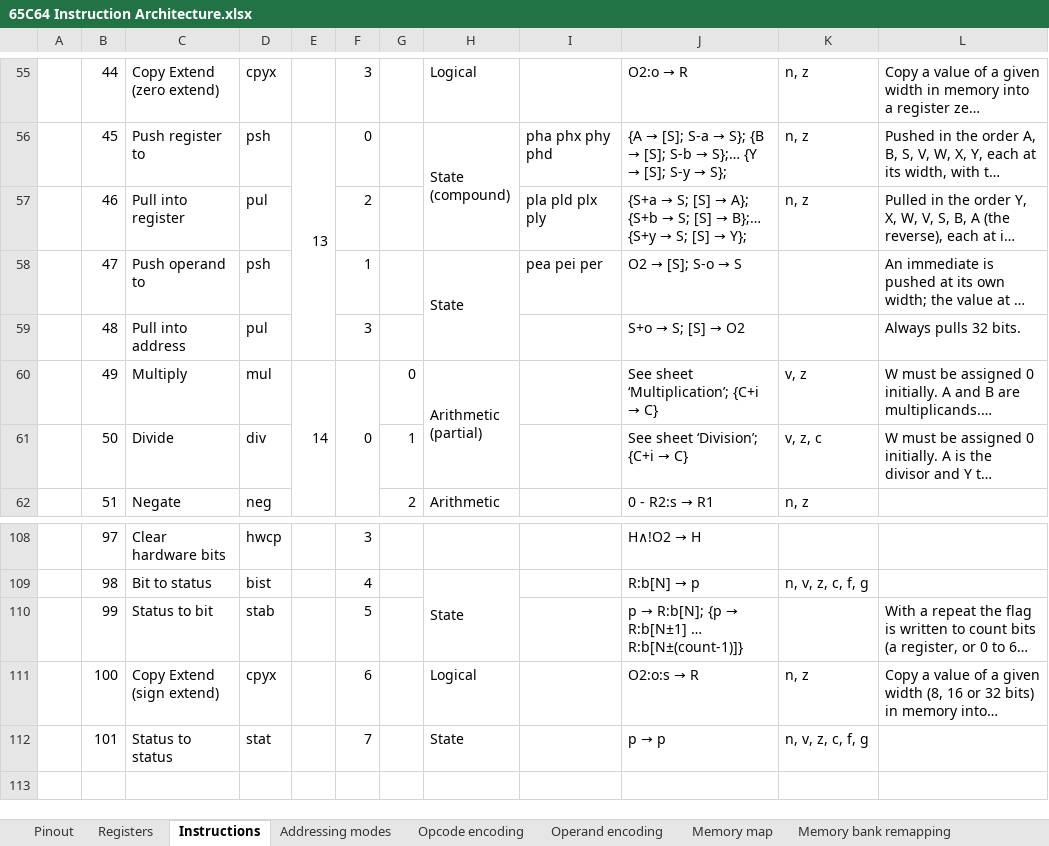
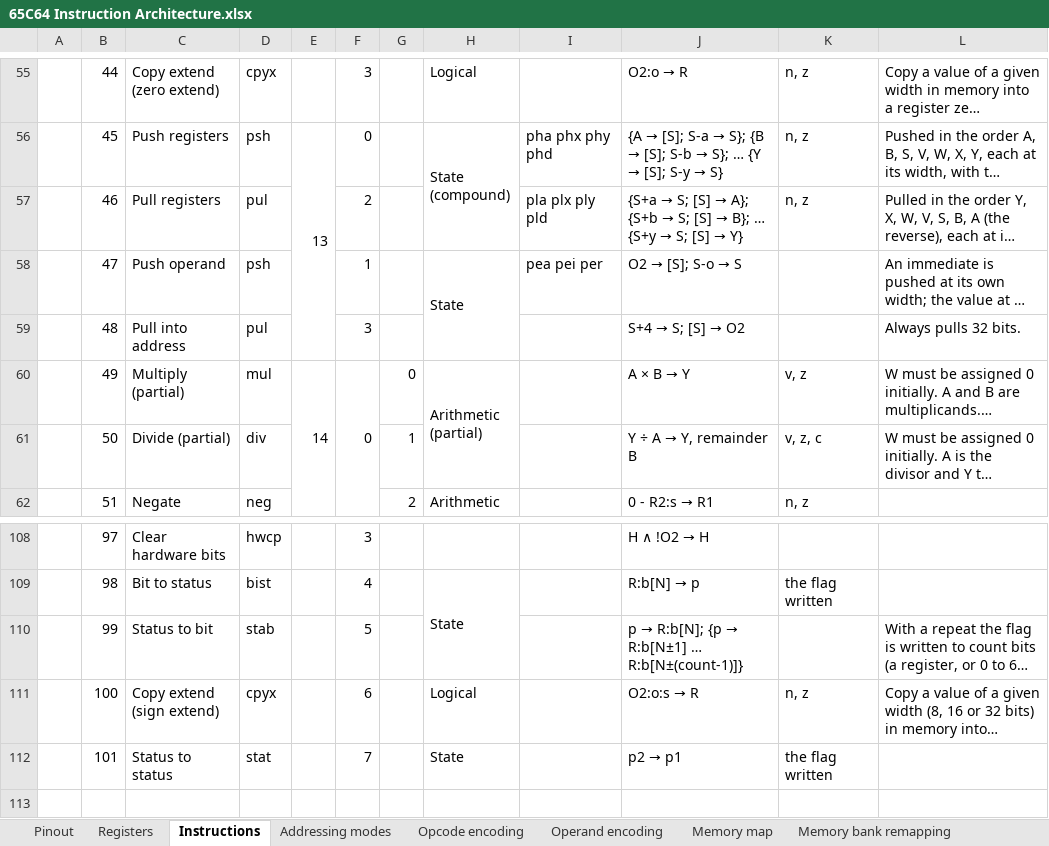
Before and after one commit to andrewpaterson/HCP65, an Excel workbook: X65C64-Proposal/65C64 Instruction Architecture.xlsx, sheet Instructions, drawn as a sheet; only a part is shown, gaps mark what is left out; long unchanged cells end in …; values as stored, in another font and other column widths than the file's, no cell formats; the diff covers the shown part only; the diff names each change by its address in the sheet, - before the commit and + after, or states it on an @@ line.

Commit message:
65C64 spreadsheet: the Instructions sheet says what the website's instruction tables say (the user: the sheet is fixed first, then the tables are made from it), 65 cells in red.  Names: Multiply/Divide (partial), Jump relative (branch always), Push/Pull registers, Push operand, Copy extend.  Operations: spaces around the operators, … for ..., p1/p2 in brasa/braso/stat, ≠, the block and vector rows without {C+i → C}, mul and div written out, wthx as extend(R), pul into address S+4.  Flags: all, the flags named, the flag written, wthx's a, b, x, y.  W65C816: orders as the pages', bra brl on Jump relative, wth without cli clv.  Edited with LibreOffice.

```diff
--- a/X65C64-Proposal/65C64 Instruction Architecture.xlsx (sheet Instructions)
+++ b/X65C64-Proposal/65C64 Instruction Architecture.xlsx (sheet Instructions)
-C55: Copy Extend (zero extend)
+C55: Copy extend (zero extend)
-C56: Push register to
+C56: Push registers
@@ J56: …S-b → S};… {Y → [S]; S-y → S}; → …S-b → S}; … {Y → [S]; S-y → S} @@
-C57: Pull into register
+C57: Pull registers
-I57: pla pld plx ply
+I57: pla plx ply pld
@@ J57: …[S] → B};… {S+y → S; [S] → Y}; → …[S] → B}; … {S+y → S; [S] → Y} @@
-C58: Push operand to
+C58: Push operand
@@ J59: S+o → S; [S] → O2 → S+4 → S; [S] → O2 @@
-C60: Multiply
+C60: Multiply (partial)
@@ J60: See sheet ‘Multiplication’; {C+i → C} → A × B → Y @@
-C61: Divide
+C61: Divide (partial)
@@ J61: See sheet ‘Division’; {C+i → C} → Y ÷ A → Y, remainder B @@
@@ J108: H∧!O2 → H → H ∧ !O2 → H @@
-K109: n, v, z, c, f, g
+K109: the flag written
-C111: Copy Extend (sign extend)
+C111: Copy extend (sign extend)
@@ J112: p → p → p2 → p1 @@
-K112: n, v, z, c, f, g
+K112: the flag written
```
Also changed, not shown: 48 edited cells elsewhere in this sheet, cell formats.
